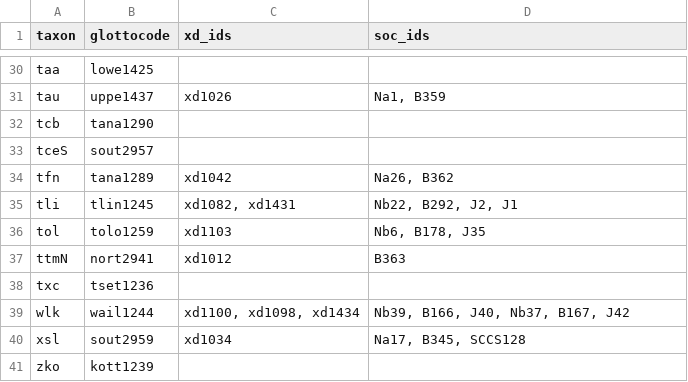
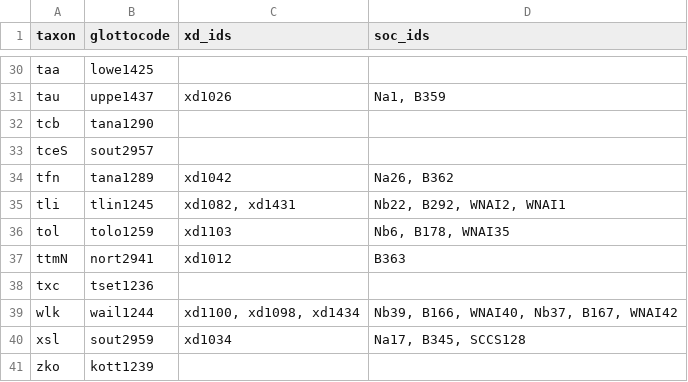
Before and after one commit to D-PLACE/dplace-data, a CSV file: phylogenies/sicoli_and_holton2014/taxa.csv, drawn as a sheet; only a part is shown, gaps mark what is left out; the diff covers the shown part only.

```diff
--- a/phylogenies/sicoli_and_holton2014/taxa.csv
+++ b/phylogenies/sicoli_and_holton2014/taxa.csv
@@ -34,7 +34,7 @@ tceS,sout2957,,
 tfn,tana1289,xd1042,"Na26, B362"
-tli,tlin1245,"xd1082, xd1431","Nb22, B292, J2, J1"
-tol,tolo1259,xd1103,"Nb6, B178, J35"
+tli,tlin1245,"xd1082, xd1431","Nb22, B292, WNAI2, WNAI1"
+tol,tolo1259,xd1103,"Nb6, B178, WNAI35"
 ttmN,nort2941,xd1012,B363
 txc,tset1236,,
-wlk,wail1244,"xd1100, xd1098, xd1434","Nb39, B166, J40, Nb37, B167, J42"
+wlk,wail1244,"xd1100, xd1098, xd1434","Nb39, B166, WNAI40, Nb37, B167, WNAI42"
 xsl,sout2959,xd1034,"Na17, B345, SCCS128"
```
Also changed, not shown: 10 edited cells elsewhere in this file, phylogenies/bowern_and_atkinson2012/taxa.csv, phylogenies/dunn_et_al2011_utoaztecan/taxa.csv, 8 other files.
